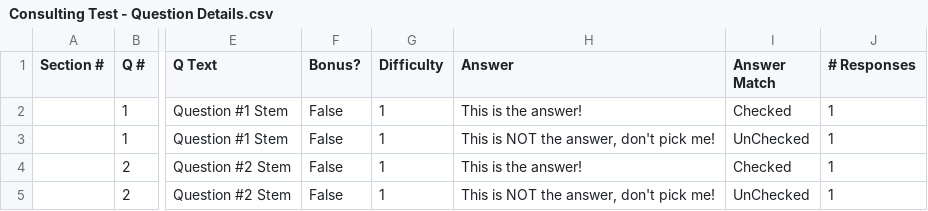
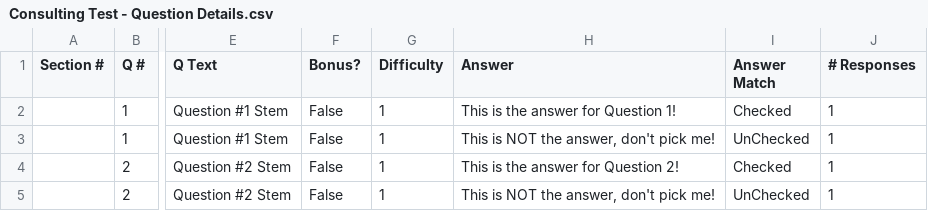
Before and after one commit to Yubeen971/Eclass-Project, a CSV file: Consulting Test - Question Details.csv, drawn as a sheet; only a part is shown, gaps mark what is left out; the diff names each change by its address in the sheet, - before the commit and + after, or states it on an @@ line.

Commit message:
Removing Duplicate Questions for Testing

```diff
--- a/Consulting Test - Question Details.csv
+++ b/Consulting Test - Question Details.csv
-H2 (Answer): This is the answer!
+H2 (Answer): This is the answer for Question 1!
-H4 (Answer): This is the answer!
+H4 (Answer): This is the answer for Question 2!
```
Also changed, not shown: 1 other file.
